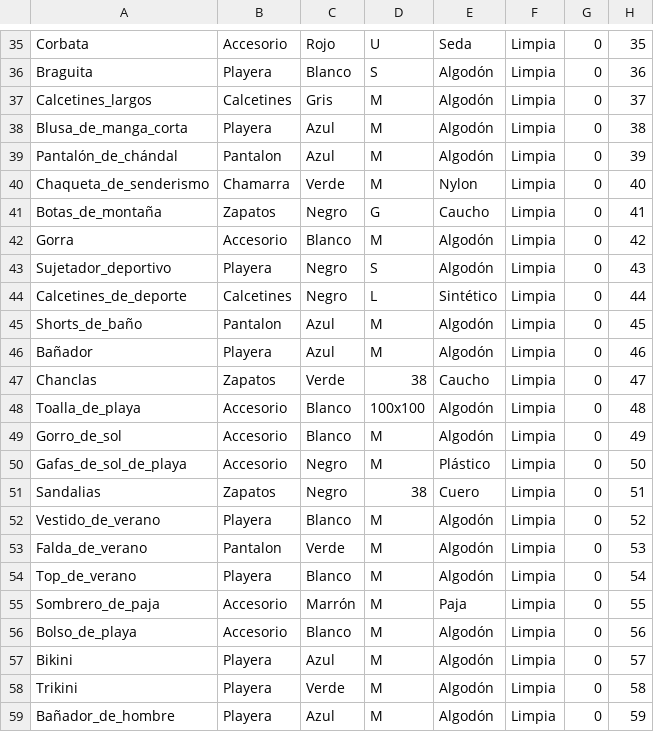
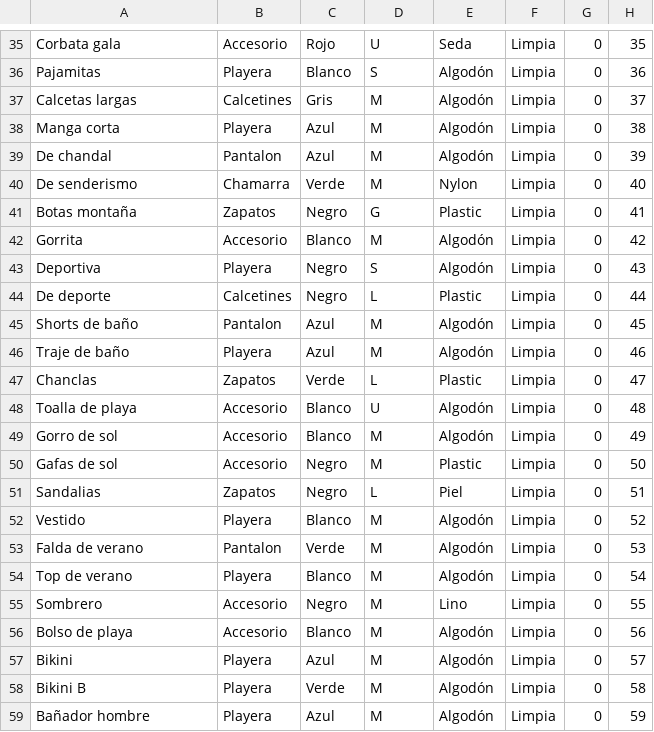
Before and after one commit to diegoquezadaco/Diego-Quezada-Colorado-TC1031, a CSV file: Closeet.csv, drawn as a sheet; only a part is shown, gaps mark what is left out; the diff covers the shown part only; the diff names each change by its address in the sheet, - before the commit and + after, or states it on an @@ line.

```diff
--- a/Closeet.csv
+++ b/Closeet.csv
-A35: Corbata
+A35: Corbata gala
-A36: Braguita
+A36: Pajamitas
-A37: Calcetines_largos
+A37: Calcetas largas
-A38: Blusa_de_manga_corta
+A38: Manga corta
-A39: Pantalón_de_chándal
+A39: De chandal
-A40: Chaqueta_de_senderismo
+A40: De senderismo
-A41: Botas_de_montaña
+A41: Botas montaña
-E41: Caucho
+E41: Plastic
-A42: Gorra
+A42: Gorrita
-A43: Sujetador_deportivo
+A43: Deportiva
-A44: Calcetines_de_deporte
+A44: De deporte
-E44: Sintético
+E44: Plastic
-A45: Shorts_de_baño
+A45: Shorts de baño
-A46: Bañador
+A46: Traje de baño
-D47: 38
+D47: L
-E47: Caucho
+E47: Plastic
-A48: Toalla_de_playa
+A48: Toalla de playa
-D48: 100x100
+D48: U
-A49: Gorro_de_sol
+A49: Gorro de sol
-A50: Gafas_de_sol_de_playa
+A50: Gafas de sol
-E50: Plástico
+E50: Plastic
-D51: 38
+D51: L
-E51: Cuero
+E51: Piel
-A52: Vestido_de_verano
+A52: Vestido
-A53: Falda_de_verano
+A53: Falda de verano
-A54: Top_de_verano
+A54: Top de verano
-A55: Sombrero_de_paja
+A55: Sombrero
-C55: Marrón
+C55: Negro
-E55: Paja
+E55: Lino
-A56: Bolso_de_playa
+A56: Bolso de playa
-A58: Trikini
+A58: Bikini B
-A59: Bañador_de_hombre
+A59: Bañador hombre
```
Also changed, not shown: 116 edited cells elsewhere in this file, Tiendita.csv, 4 other files.
